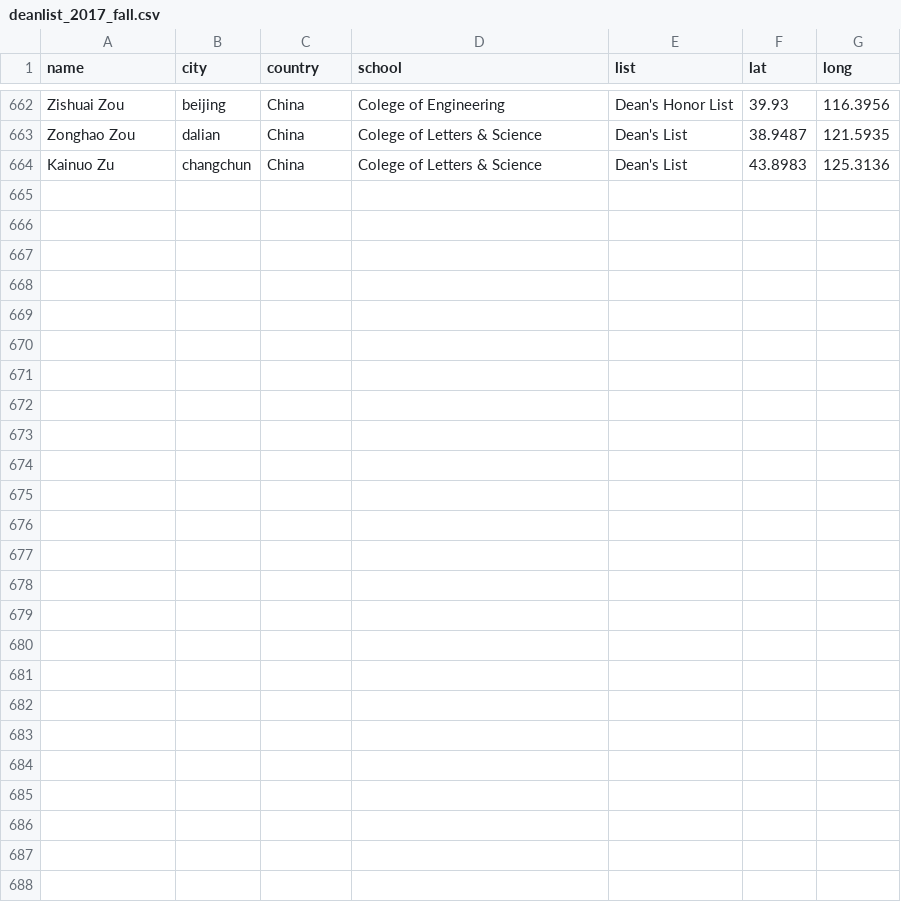
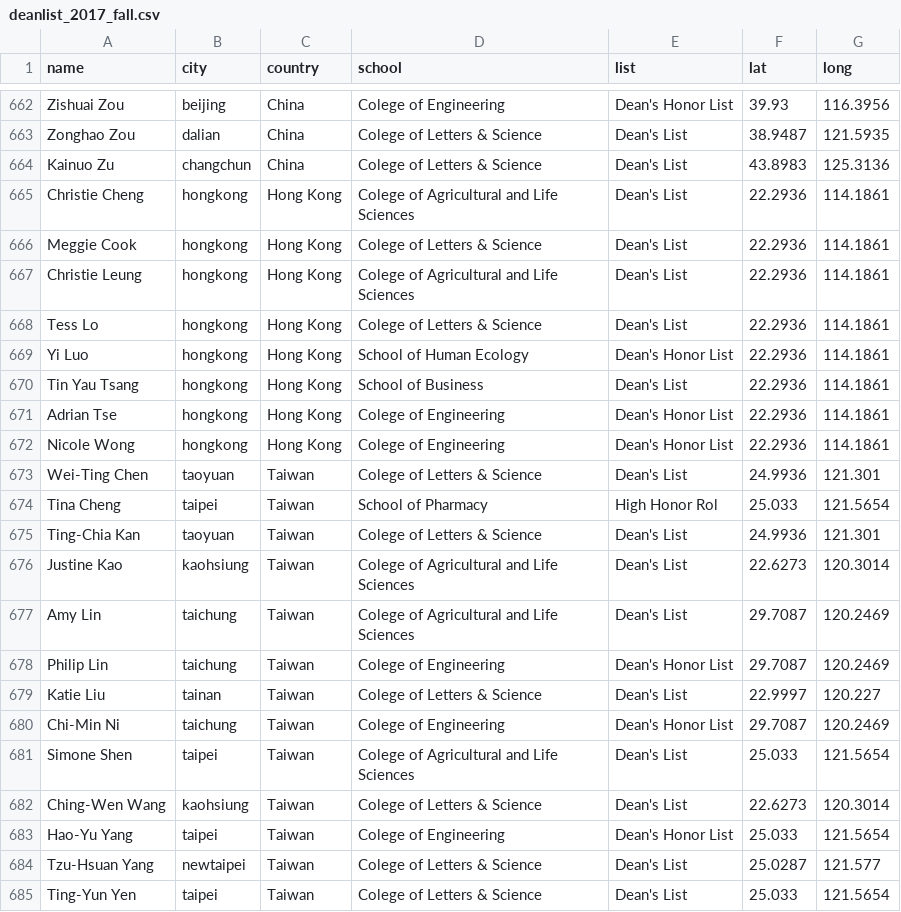
Before and after one commit to xiaohk/ggplot2-china-map, a CSV file: deanlist_2017_fall.csv, drawn as a sheet; only a part is shown, gaps mark what is left out.

Commit message:
Add taiwan and hongkong student into the csv

```diff
--- a/deanlist_2017_fall.csv
+++ b/deanlist_2017_fall.csv
@@ -664 +664,22 @@ Zonghao Zou,dalian,China,Colege of Letters & Science,Dean's List,38.9487,121.593
 Kainuo Zu,changchun,China,Colege of Letters & Science,Dean's List,43.8983,125.3136
+Christie Cheng,hongkong,Hong Kong,Colege of Agricultural and Life Sciences,Dean's List,22.2936,114.1861
+Meggie Cook,hongkong,Hong Kong,Colege of Letters & Science,Dean's List,22.2936,114.1861
+Christie Leung,hongkong,Hong Kong,Colege of Agricultural and Life Sciences,Dean's List,22.2936,114.1861
+Tess Lo,hongkong,Hong Kong,Colege of Letters & Science,Dean's List,22.2936,114.1861
+Yi Luo,hongkong,Hong Kong,School of Human Ecology,Dean's Honor List,22.2936,114.1861
+Tin Yau Tsang,hongkong,Hong Kong,School of Business,Dean's List,22.2936,114.1861
+Adrian Tse,hongkong,Hong Kong,Colege of Engineering,Dean's Honor List,22.2936,114.1861
+Nicole Wong,hongkong,Hong Kong,Colege of Engineering,Dean's Honor List,22.2936,114.1861
+Wei-Ting Chen,taoyuan,Taiwan,Colege of Letters & Science,Dean's List,24.9936,121.301
+Tina Cheng,taipei,Taiwan,School of Pharmacy,High Honor Rol,25.033,121.5654
+Ting-Chia Kan,taoyuan,Taiwan,Colege of Letters & Science,Dean's List,24.9936,121.301
+Justine Kao,kaohsiung,Taiwan,Colege of Agricultural and Life Sciences,Dean's List,22.6273,120.3014
+Amy Lin,taichung,Taiwan,Colege of Agricultural and Life Sciences,Dean's List,29.7087,120.2469
+Philip Lin,taichung,Taiwan,Colege of Engineering,Dean's Honor List,29.7087,120.2469
+Katie Liu,tainan,Taiwan,Colege of Letters & Science,Dean's List,22.9997,120.227
+Chi-Min Ni,taichung,Taiwan,Colege of Engineering,Dean's Honor List,29.7087,120.2469
+Simone Shen,taipei,Taiwan,Colege of Agricultural and Life Sciences,Dean's List,25.033,121.5654
+Ching-Wen Wang,kaohsiung,Taiwan,Colege of Letters & Science,Dean's List,22.6273,120.3014
+Hao-Yu Yang,taipei,Taiwan,Colege of Engineering,Dean's Honor List,25.033,121.5654
+Tzu-Hsuan Yang,newtaipei,Taiwan,Colege of Letters & Science,Dean's List,25.0287,121.577
+Ting-Yun Yen,taipei,Taiwan,Colege of Letters & Science,Dean's List,25.033,121.5654
```
Also changed, not shown: 5 other files.
